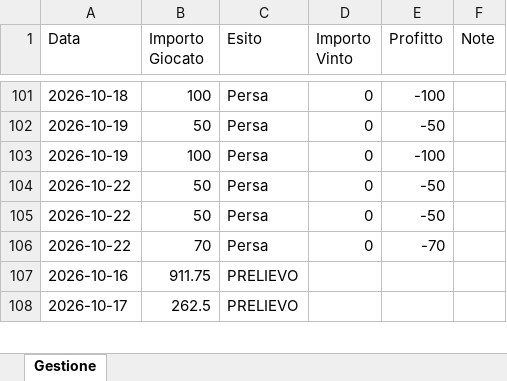
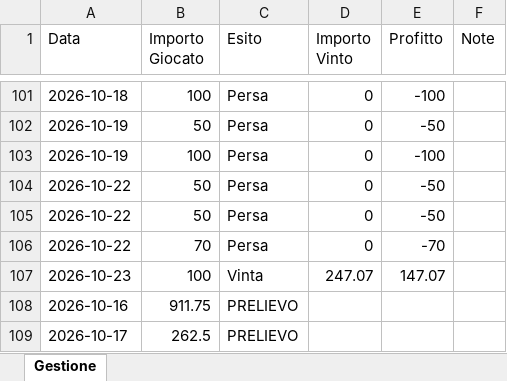
Before and after one commit to Gesss26/GesssAI-Pro---Auto, an Excel workbook: excel/gestione_Gesss.xlsx, sheet Gestione, drawn as a sheet; only a part is shown, gaps mark what is left out; values as stored, in another font and other column widths than the file's, no borders; the diff names each change by its address in the sheet, - before the commit and + after, or states it on an @@ line.

Commit message:
Update Gesss - 2026-10-23T20:20:22

```diff
--- a/excel/gestione_Gesss.xlsx (sheet Gestione)
+++ b/excel/gestione_Gesss.xlsx (sheet Gestione)
+row 107: 2026-10-23 | 100 | Vinta | 247.07 | 147.07
```
